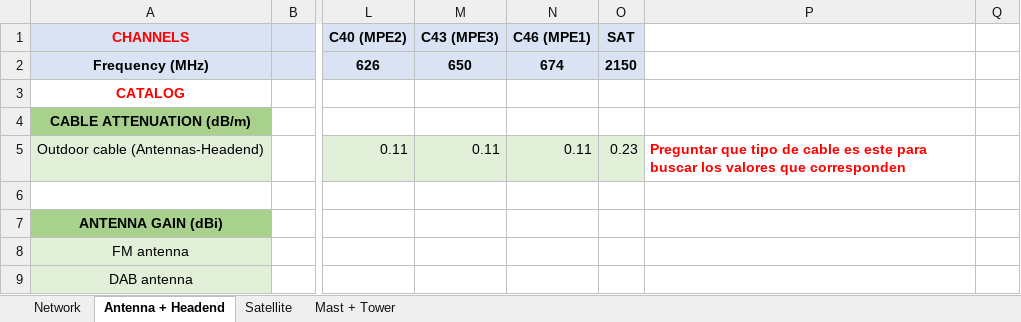
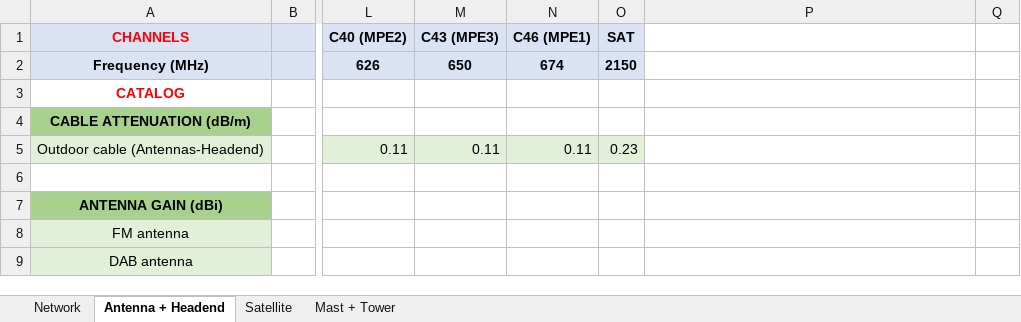
Before and after one commit to ARNTM/Todo_MUIT, an Excel workbook: 3C/ITSIT/CTI3.xlsx, sheet Antenna + Headend, drawn as a sheet; only a part is shown, gaps mark what is left out; values as stored, in another font and other column widths than the file's, no borders; the diff covers the shown part only; the diff names each change by its address in the sheet, - before the commit and + after, or states it on an @@ line.

Commit message:
Cálculo del rizado

```diff
--- a/3C/ITSIT/CTI3.xlsx (sheet Antenna + Headend)
+++ b/3C/ITSIT/CTI3.xlsx (sheet Antenna + Headend)
-P5: Preguntar que tipo de cable es este para buscar los valores que corresponden
+P5: (empty)
```
Also changed, not shown: 10 added rows, 10 removed rows and 1 edited cell elsewhere in this sheet, sheet Network.
